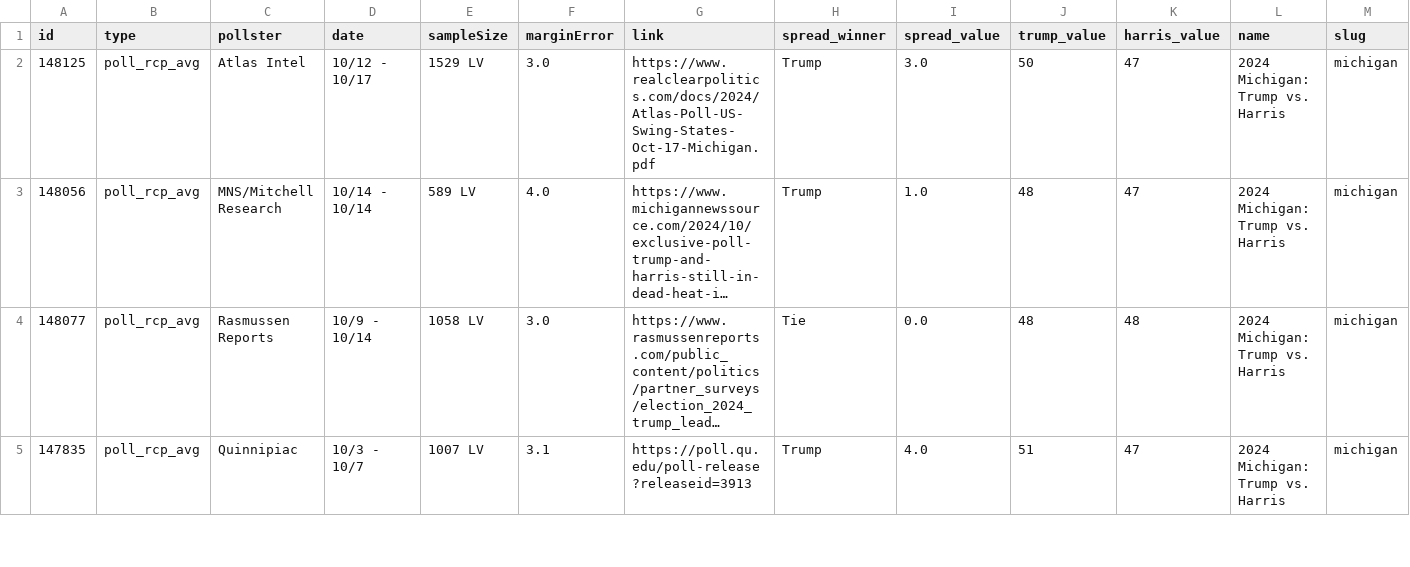
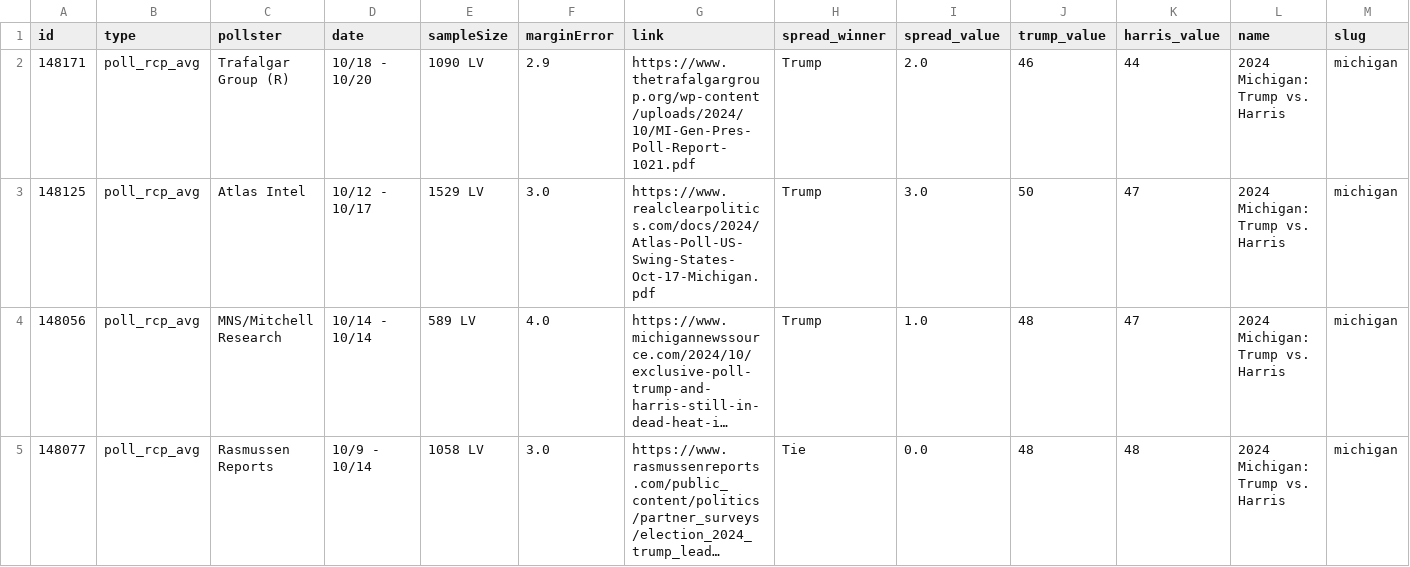
Before and after one commit to stiles/polls, a CSV file: data/polls/michigan.csv, drawn as a sheet; only a part is shown; the shorter side is filled out with more unchanged rows; long unchanged cells end in …; rows hold the shown columns only; the diff names each change by its address in the sheet, - before the commit and + after, or states it on an @@ line.

```diff
--- a/data/polls/michigan.csv
+++ b/data/polls/michigan.csv
+row 2: 148171 | poll_rcp_avg | Trafalgar Group (R) | 10/18 - 10/20 | 1090 LV | 2.9 | https://www.thetrafalgargroup.org/wp-content/uploads/2024/10/MI-Gen-Pres-Poll-Report-1021.pdf | Trump | 2.0 | 46 | 44 | 2024 Michigan: Trump vs. Harris | michigan
```
Also changed, not shown: data/polls/arizona.csv, data/polls/nevada.csv, 20 other files.
